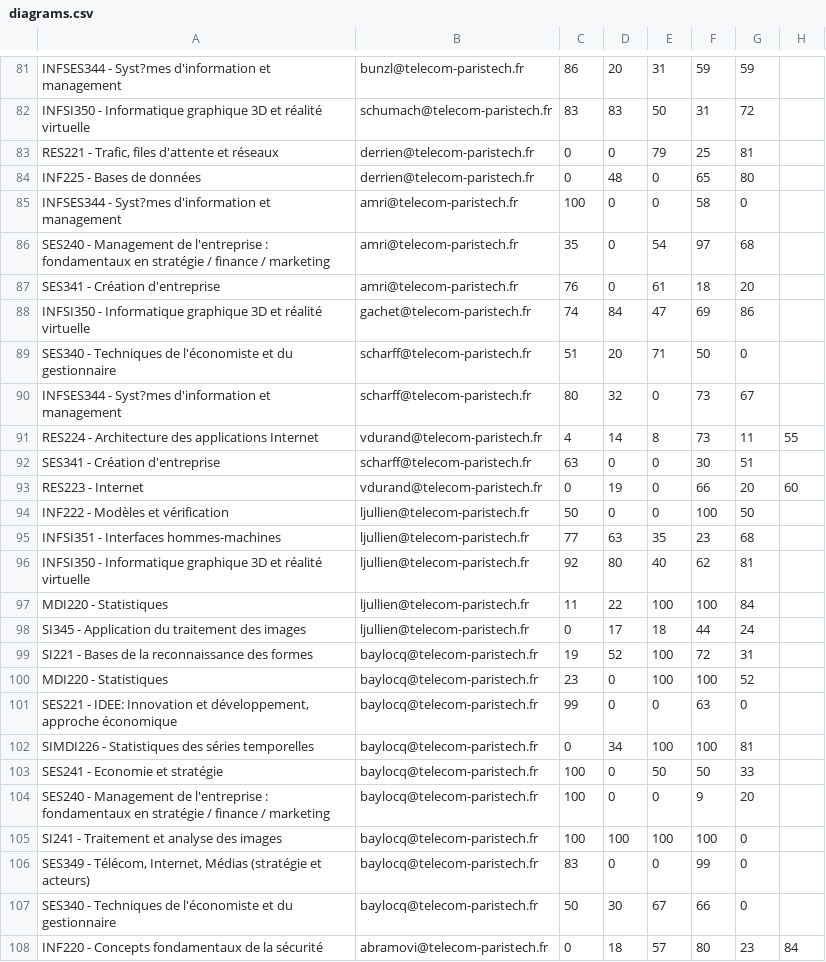
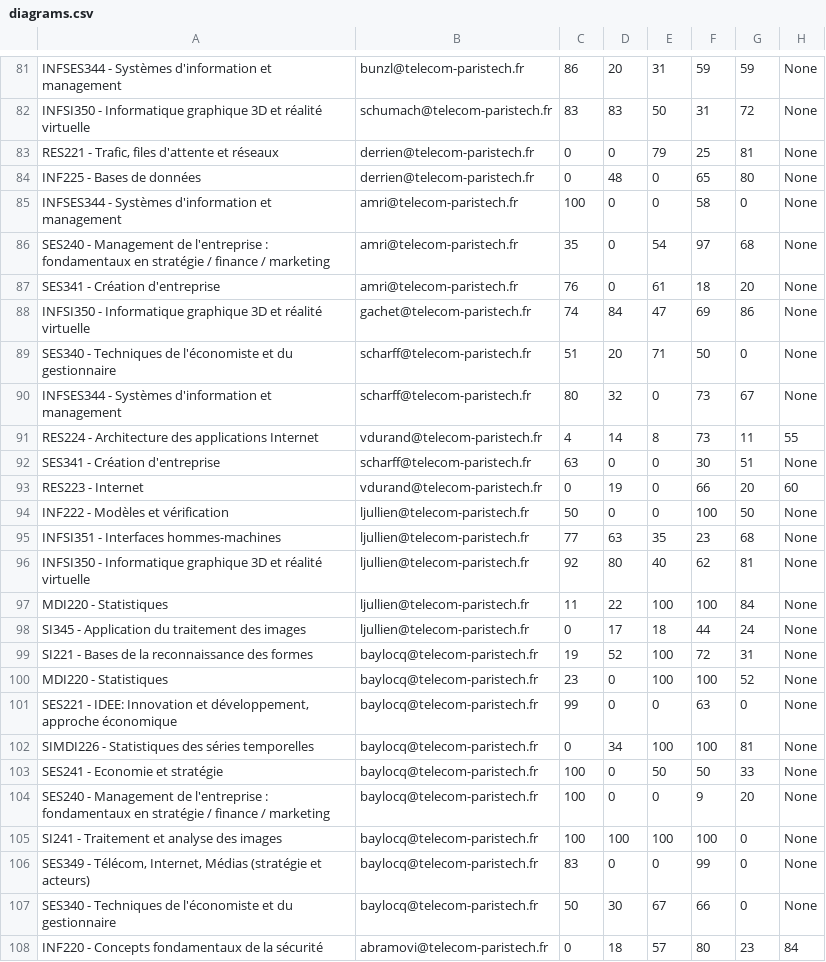
Before and after one commit to ShapterCrew/shapter-api, a CSV file: scripts/csvs/diagrams.csv, drawn as a sheet; only a part is shown, gaps mark what is left out; the diff covers the shown part only; the diff names each change by its address in the sheet, - before the commit and + after, or states it on an @@ line.

```diff
--- a/scripts/csvs/diagrams.csv
+++ b/scripts/csvs/diagrams.csv
-A81: INFSES344 - Syst?mes d'information et…
+A81: INFSES344 - Systèmes d'information et…
-H81:H90: (empty)
+H81:H90: None
-A85: INFSES344 - Syst?mes d'information et…
+A85: INFSES344 - Systèmes d'information et…
-A90: INFSES344 - Syst?mes d'information et…
+A90: INFSES344 - Systèmes d'information et…
-H92: (empty)
+H92: None
-H94:H107: (empty)
+H94:H107: None
```
Also changed, not shown: 66 edited cells elsewhere in this file, 4 other files.
